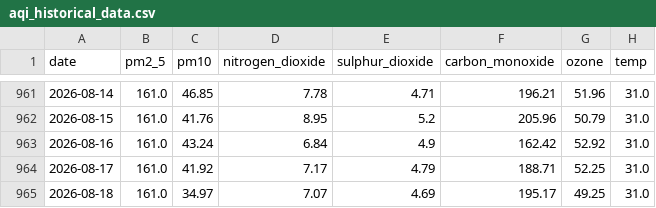
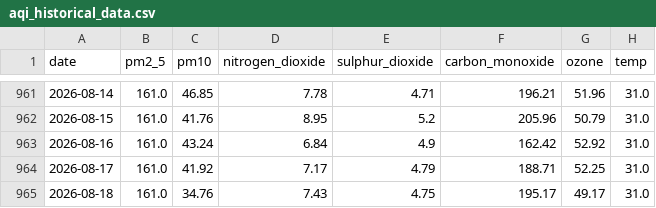
Before and after one commit to alisyedrafay/AQIPrediction_10Pearls_Cohort8, a CSV file: aqi_historical_data.csv, drawn as a sheet; only a part is shown, gaps mark what is left out; the diff names each change by its address in the sheet, - before the commit and + after, or states it on an @@ line.

```diff
--- a/aqi_historical_data.csv
+++ b/aqi_historical_data.csv
-C965 (pm10): 34.97
+C965 (pm10): 34.76
-D965 (nitrogen_dioxide): 7.07
+D965 (nitrogen_dioxide): 7.43
-E965 (sulphur_dioxide): 4.69
+E965 (sulphur_dioxide): 4.75
-G965 (ozone): 49.25
+G965 (ozone): 49.17
```
